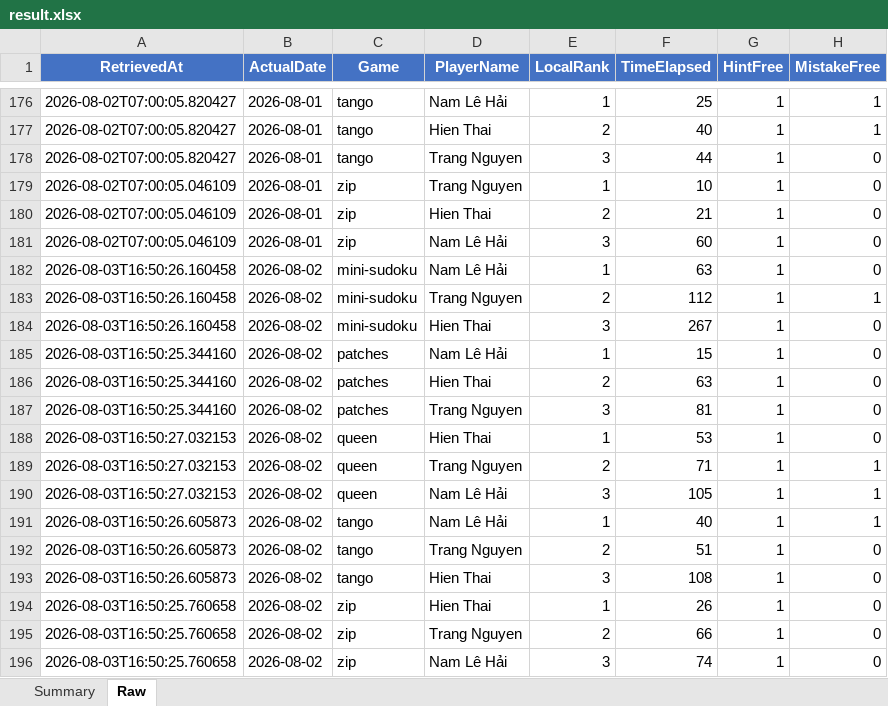
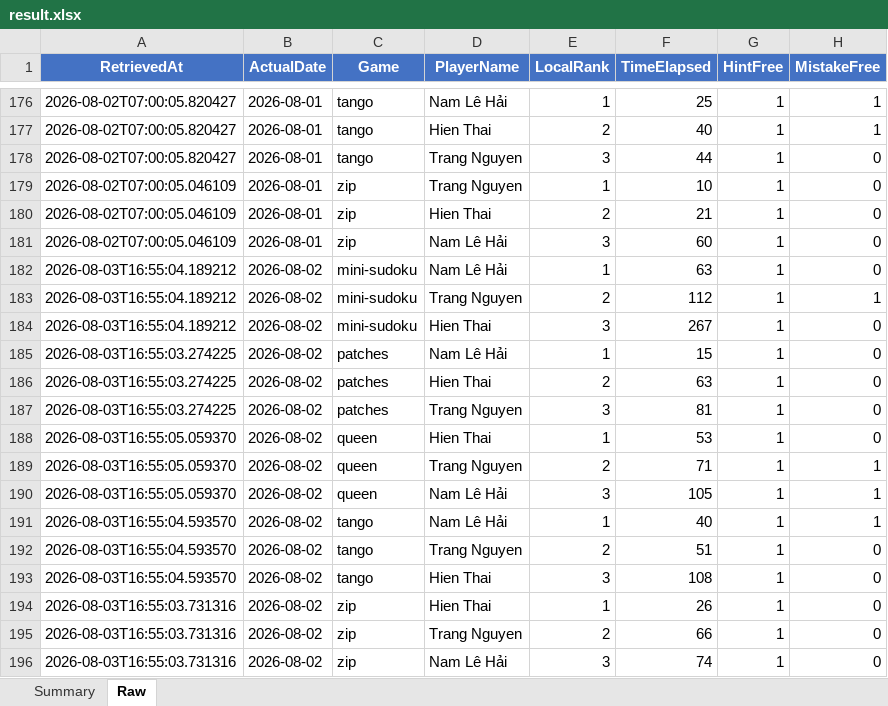
Before and after one commit to tibbers38/LinkedInTracker, an Excel workbook: result.xlsx, sheet Raw, drawn as a sheet; only a part is shown, gaps mark what is left out; values as stored, in another font and other column widths than the file's, no borders; conditional formats not drawn; the diff names each change by its address in the sheet, - before the commit and + after, or states it on an @@ line.

Commit message:
new result

```diff
--- a/result.xlsx (sheet Raw)
+++ b/result.xlsx (sheet Raw)
-A182:A184 (RetrievedAt): 2026-08-03T16:50:26.160458
+A182:A184 (RetrievedAt): 2026-08-03T16:55:04.189212
-A185:A187 (RetrievedAt): 2026-08-03T16:50:25.344160
+A185:A187 (RetrievedAt): 2026-08-03T16:55:03.274225
-A188:A190 (RetrievedAt): 2026-08-03T16:50:27.032153
+A188:A190 (RetrievedAt): 2026-08-03T16:55:05.059370
-A191:A193 (RetrievedAt): 2026-08-03T16:50:26.605873
+A191:A193 (RetrievedAt): 2026-08-03T16:55:04.593570
-A194:A196 (RetrievedAt): 2026-08-03T16:50:25.760658
+A194:A196 (RetrievedAt): 2026-08-03T16:55:03.731316
```
Also changed, not shown: sheet Summary, 2 other files.
